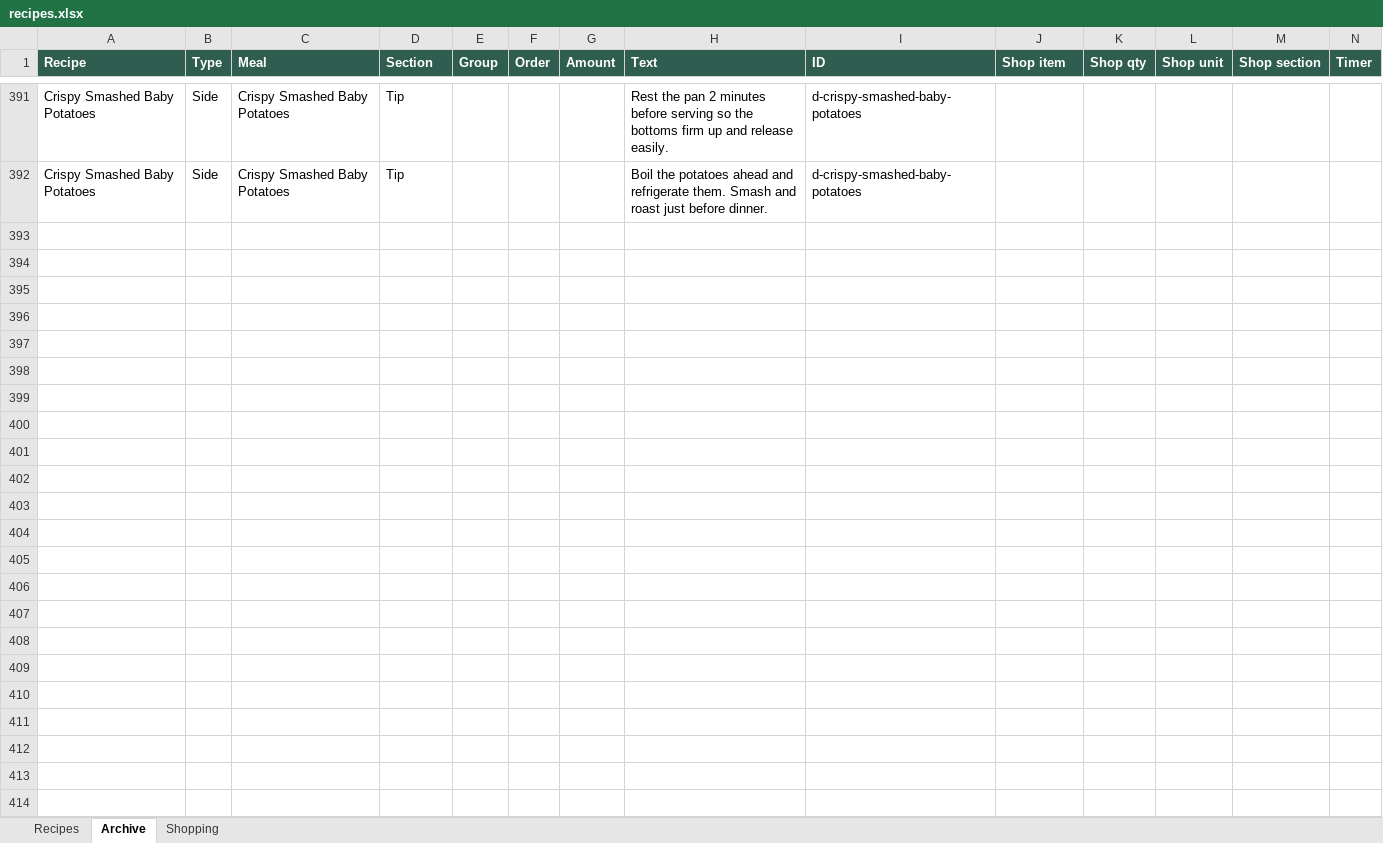
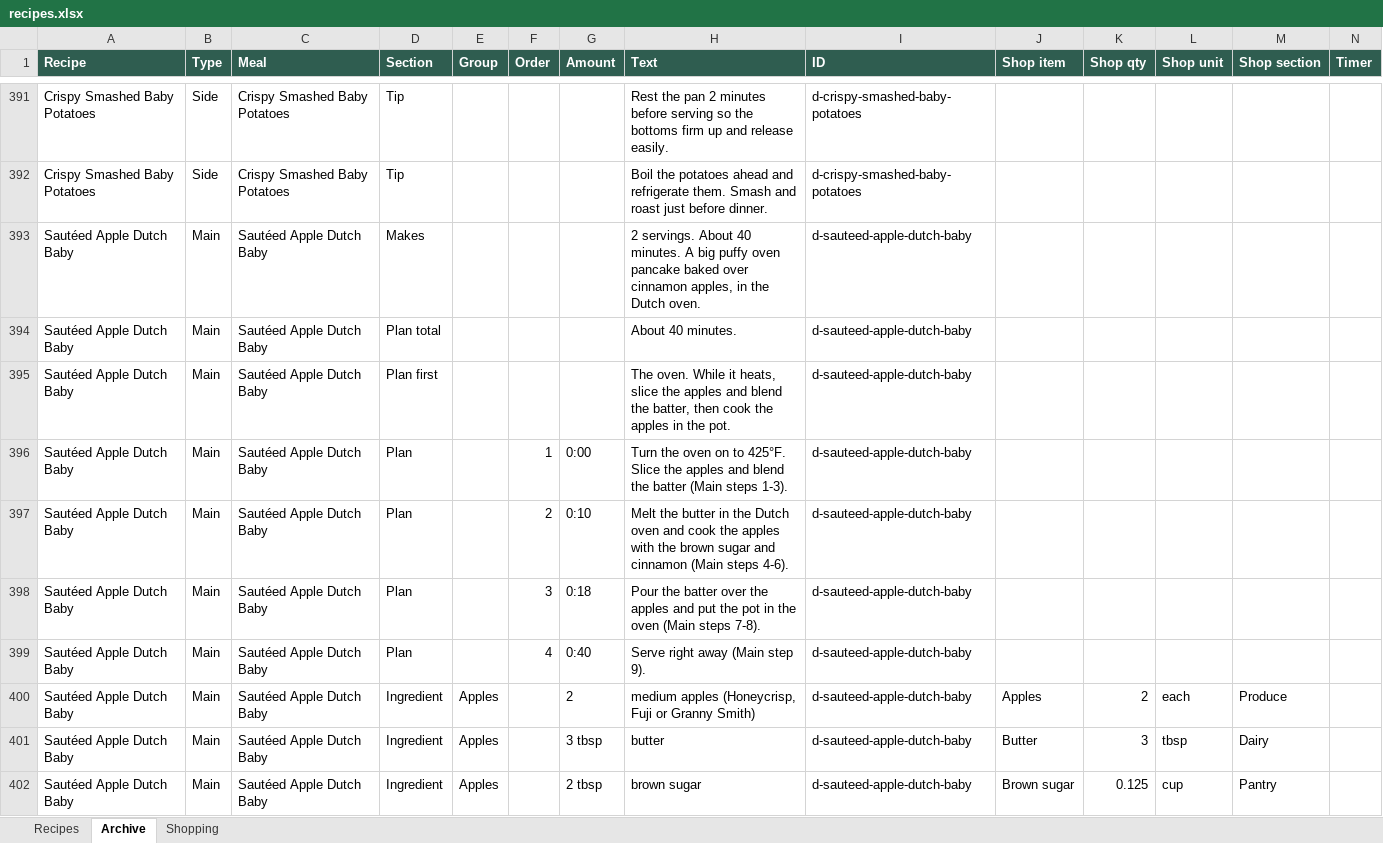
Before and after one commit to entquine/Recipes, an Excel workbook: recipes.xlsx, sheet Archive, drawn as a sheet; only a part is shown, gaps mark what is left out; values as stored, in another font and other column widths than the file's, no borders; rows hold the shown columns only; the diff covers the shown part only; the diff names each change by its address in the sheet, - before the commit and + after, or states it on an @@ line.

```diff
--- a/recipes.xlsx (sheet Archive)
+++ b/recipes.xlsx (sheet Archive)
+row 393: Sautéed Apple Dutch Baby | Main | Sautéed Apple Dutch Baby | Makes |  |  |  | 2 servings. About 40 minutes. A big puffy oven pancake baked over cinnamon apples, in the Dutch oven. | d-sauteed-apple-dutch-baby
+row 394: Sautéed Apple Dutch Baby | Main | Sautéed Apple Dutch Baby | Plan total |  |  |  | About 40 minutes. | d-sauteed-apple-dutch-baby
+row 395: Sautéed Apple Dutch Baby | Main | Sautéed Apple Dutch Baby | Plan first |  |  |  | The oven. While it heats, slice the apples and blend the batter, then cook the apples in the pot. | d-sauteed-apple-dutch-baby
+row 396: Sautéed Apple Dutch Baby | Main | Sautéed Apple Dutch Baby | Plan |  | 1 | 0:00 | Turn the oven on to 425°F. Slice the apples and blend the batter (Main steps 1-3). | d-sauteed-apple-dutch-baby
+row 397: Sautéed Apple Dutch Baby | Main | Sautéed Apple Dutch Baby | Plan |  | 2 | 0:10 | Melt the butter in the Dutch oven and cook the apples with the brown sugar and cinnamon (Main steps 4-6). | d-sauteed-apple-dutch-baby
+row 398: Sautéed Apple Dutch Baby | Main | Sautéed Apple Dutch Baby | Plan |  | 3 | 0:18 | Pour the batter over the apples and put the pot in the oven (Main steps 7-8). | d-sauteed-apple-dutch-baby
+row 399: Sautéed Apple Dutch Baby | Main | Sautéed Apple Dutch Baby | Plan |  | 4 | 0:40 | Serve right away (Main step 9). | d-sauteed-apple-dutch-baby
+row 400: Sautéed Apple Dutch Baby | Main | Sautéed Apple Dutch Baby | Ingredient | Apples |  | 2 | medium apples (Honeycrisp, Fuji or Granny Smith) | d-sauteed-apple-dutch-baby | Apples | 2 | each | Produce
+row 401: Sautéed Apple Dutch Baby | Main | Sautéed Apple Dutch Baby | Ingredient | Apples |  | 3 tbsp | butter | d-sauteed-apple-dutch-baby | Butter | 3 | tbsp | Dairy
+row 402: Sautéed Apple Dutch Baby | Main | Sautéed Apple Dutch Baby | Ingredient | Apples |  | 2 tbsp | brown sugar | d-sauteed-apple-dutch-baby | Brown sugar | 0.125 | cup | Pantry
```
Also changed, not shown: 19 added rows elsewhere in this sheet.
